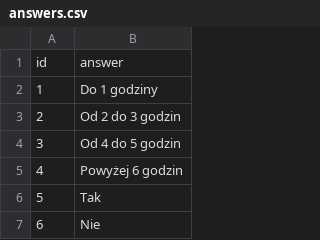
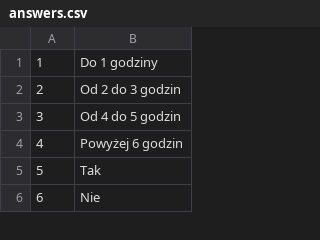
Before and after one commit to RootSamanthaGroves/AnkietyPL, a CSV file: src/main/resources/static/data/danedobazy/answers.csv (was src/main/java/com/ankietypl/dane do bazy/answers.csv), drawn as a sheet; only a part is shown.

```diff
--- a/src/main/java/com/ankietypl/dane do bazy/answers.csv
+++ b/src/main/resources/static/data/danedobazy/answers.csv
@@ -1,2 +1 @@
-id,answer
 1, Do 1 godziny
```
Also changed, not shown: src/main/java/com/ankietypl/danedobazy/question.csv, src/main/java/com/ankietypl/danedobazy/questionsANDanswers.csv, 13 other files.
